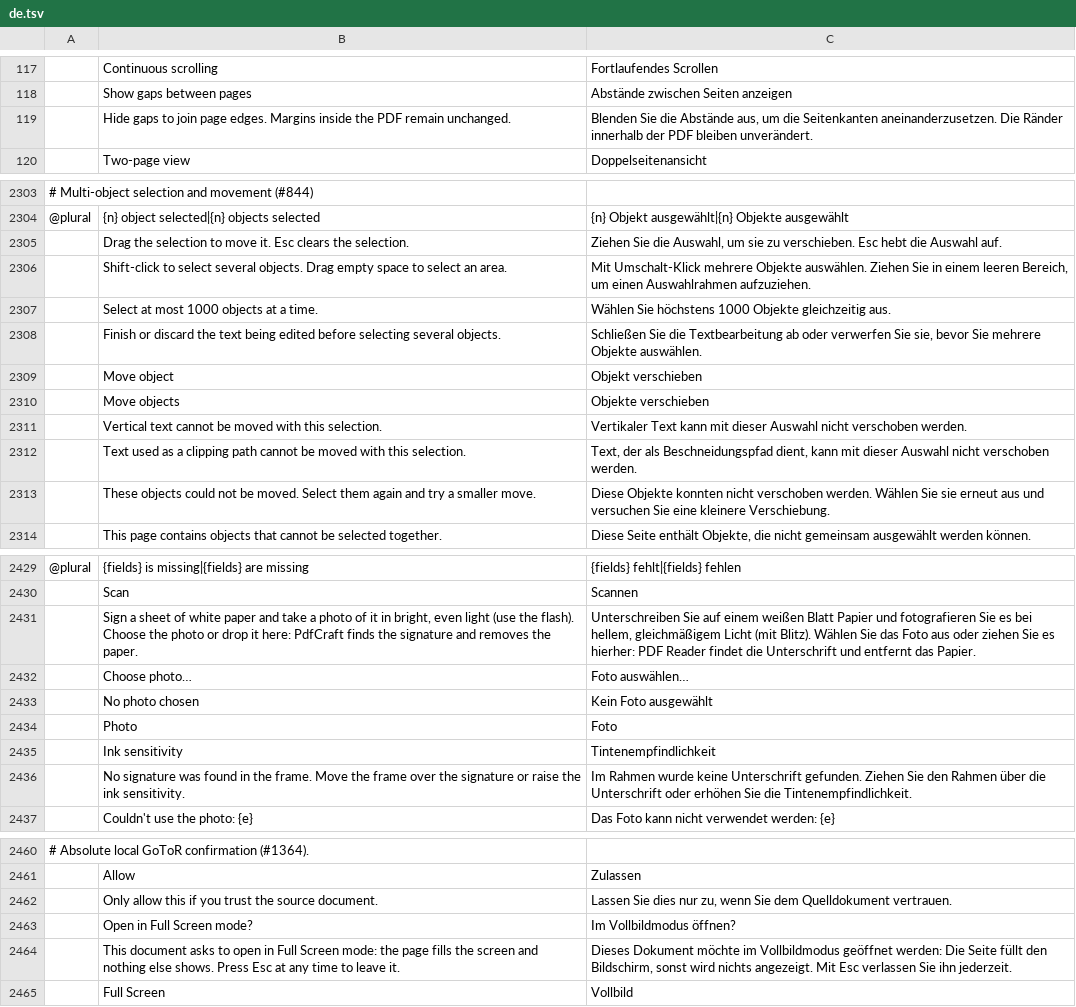
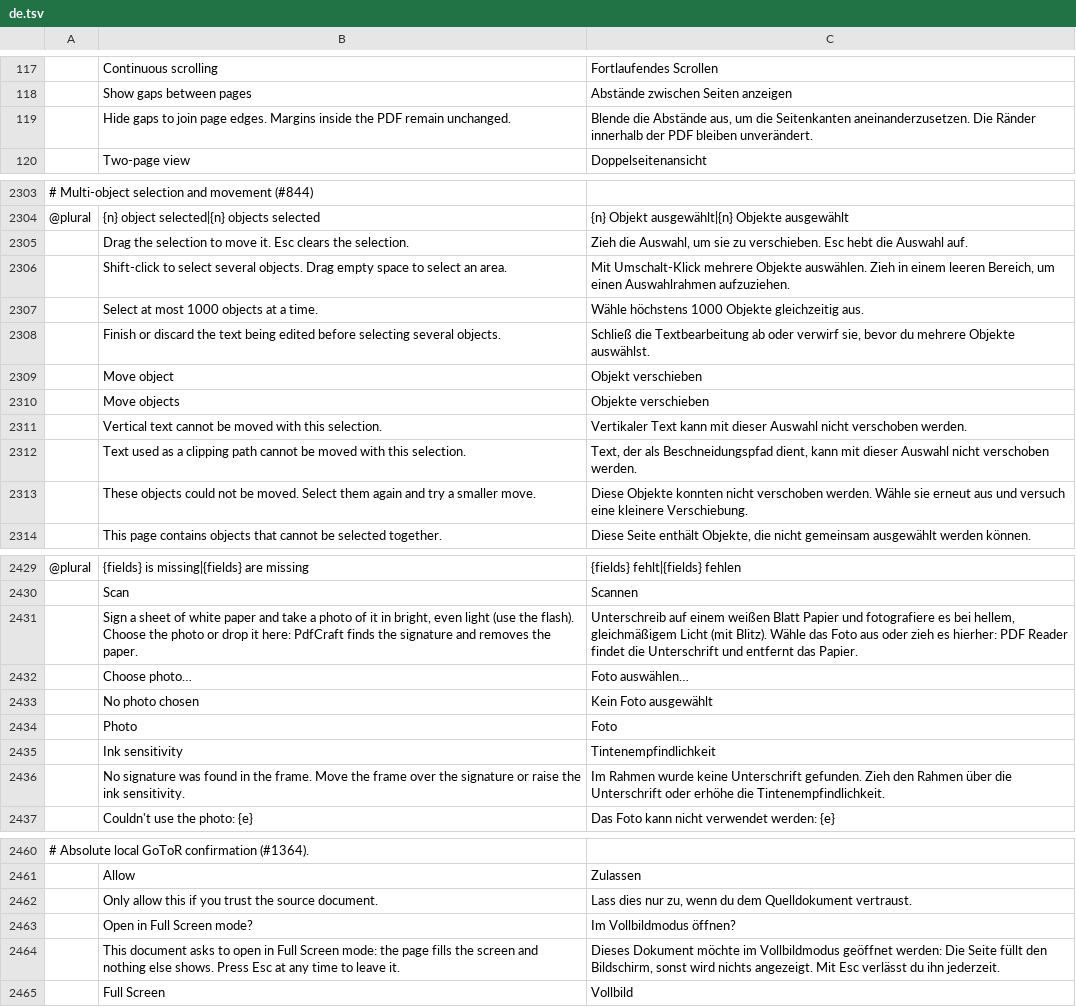
Before and after one commit to IT-BAER/pdfcraft, a TSV file: crates/ui-egui/src/i18n/de.tsv, drawn as a sheet; only a part is shown, gaps mark what is left out; the diff covers the shown part only; the diff names each change by its address in the sheet, - before the commit and + after, or states it on an @@ line.

```diff
--- a/crates/ui-egui/src/i18n/de.tsv
+++ b/crates/ui-egui/src/i18n/de.tsv
-C119: Blenden Sie die Abstände…
+C119: Blende die Abstände…
-C2305: Ziehen Sie die Auswahl,…
+C2305: Zieh die Auswahl,…
-C2306: …Objekte auswählen. Ziehen Sie in einem…
+C2306: …Objekte auswählen. Zieh in einem…
-C2307: Wählen Sie höchstens 1000…
+C2307: Wähle höchstens 1000…
-C2308: Schließen Sie die Textbearbeitung ab oder verwerfen Sie sie, bevor Sie mehrere Objekte auswählen.
+C2308: Schließ die Textbearbeitung ab oder verwirf sie, bevor du mehrere Objekte auswählst.
-C2313: …verschoben werden. Wählen Sie sie erneut aus und versuchen Sie eine kleinere…
+C2313: …verschoben werden. Wähle sie erneut aus und versuch eine kleinere…
-C2431: Unterschreiben Sie auf einem weißen Blatt Papier und fotografieren Sie es bei hellem, gleichmäßigem Licht (mit Blitz). Wählen Sie das Foto aus oder ziehen Sie es hierher:…
+C2431: Unterschreib auf einem weißen Blatt Papier und fotografiere es bei hellem, gleichmäßigem Licht (mit Blitz). Wähle das Foto aus oder zieh es hierher:…
-C2436: …Unterschrift gefunden. Ziehen Sie den Rahmen über die Unterschrift oder erhöhen Sie die Tintenempfindlichkeit.
+C2436: …Unterschrift gefunden. Zieh den Rahmen über die Unterschrift oder erhöhe die Tintenempfindlichkeit.
-C2462: Lassen Sie dies nur zu, wenn Sie dem Quelldokument vertrauen.
+C2462: Lass dies nur zu, wenn du dem Quelldokument vertraust.
-C2464: …Mit Esc verlassen Sie ihn jederzeit.
+C2464: …Mit Esc verlässt du ihn jederzeit.
```
Also changed, not shown: 13 edited cells elsewhere in this file.
